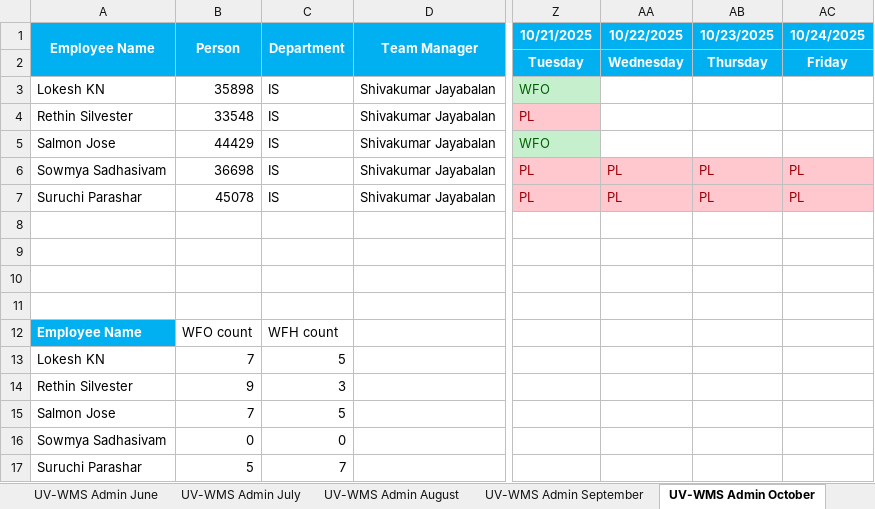
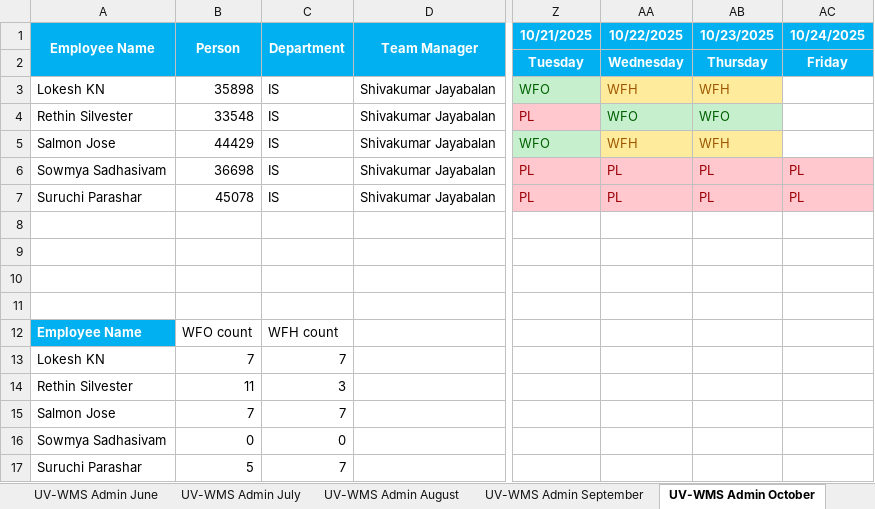
Before and after one commit to rethinsilvester/wfo-tracker, an Excel workbook: data/uv-wcs/App_Admin_UV-WCS.xlsx, sheet UV-WMS Admin October, drawn as a sheet; only a part is shown, gaps mark what is left out; values as stored, in another font and other column widths than the file's, no borders; conditional formats not drawn; the diff names each change by its address in the sheet, - before the commit and + after, or states it on an @@ line.

```diff
--- a/data/uv-wcs/App_Admin_UV-WCS.xlsx (sheet UV-WMS Admin October)
+++ b/data/uv-wcs/App_Admin_UV-WCS.xlsx (sheet UV-WMS Admin October)
-AA3 (10/22/2025): (empty)
+AA3 (10/22/2025): WFH
-AA3:AB3 fill: none
+AA3:AB3 fill: #FFEB9C
-AB3 (10/23/2025): (empty)
+AB3 (10/23/2025): WFH
-AA4 (10/22/2025): (empty)
+AA4 (10/22/2025): WFO
-AA4:AB4 fill: none
+AA4:AB4 fill: #C6EFCE
-AB4 (10/23/2025): (empty)
+AB4 (10/23/2025): WFO
-AA5 (10/22/2025): (empty)
+AA5 (10/22/2025): WFH
-AA5:AB5 fill: none
+AA5:AB5 fill: #FFEB9C
-AB5 (10/23/2025): (empty)
+AB5 (10/23/2025): WFH
-C13 (Department): 5
+C13 (Department): 7
-B14 (Person): 9
+B14 (Person): 11
-C15 (Department): 5
+C15 (Department): 7
```
Also changed, not shown: 2 other files.
